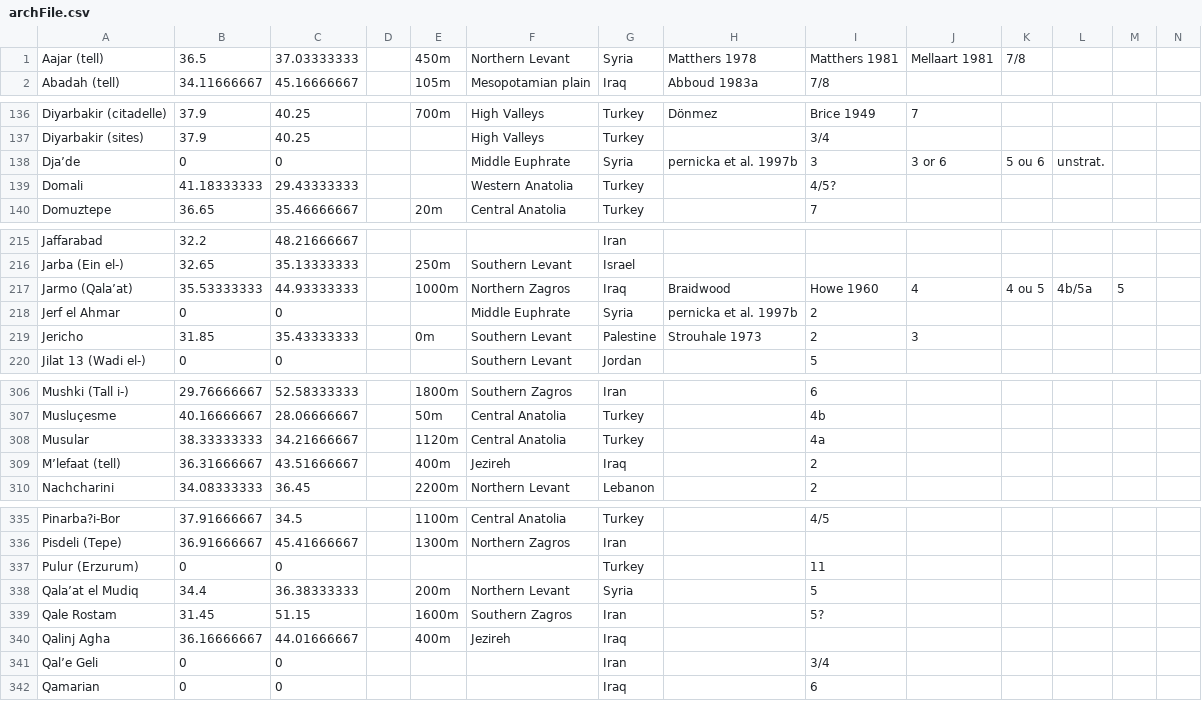
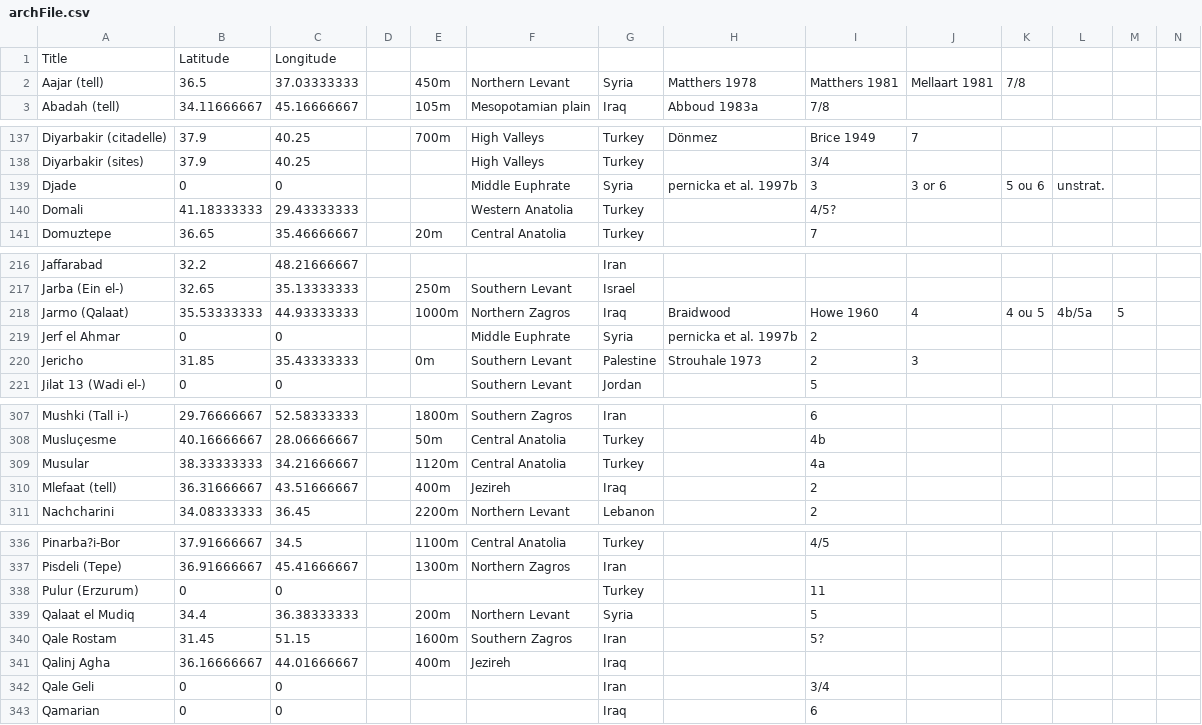
Before and after one commit to sandy894/handson-markers, a CSV file: archFile.csv, drawn as a sheet; only a part is shown, gaps mark what is left out; addresses are those after the commit; rows hold the shown columns only; the diff covers the shown part only; the diff names each change by its address in the sheet, - before the commit and + after, or states it on an @@ line.

Commit message:
Update archFile.csv

```diff
--- a/archFile.csv
+++ b/archFile.csv
+row 1: Title | Latitude | Longitude
-A139: Dja’de
+A139: Djade
-A218: Jarmo (Qala’at)
+A218: Jarmo (Qalaat)
-A310: M’lefaat (tell)
+A310: Mlefaat (tell)
-A339: Qala’at el Mudiq
+A339: Qalaat el Mudiq
-A342: Qal’e Geli
+A342: Qale Geli
```
Also changed, not shown: 1 edited cell elsewhere in this file.
